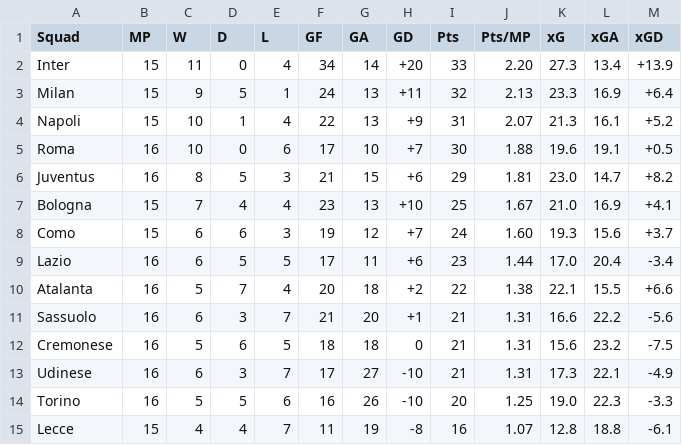
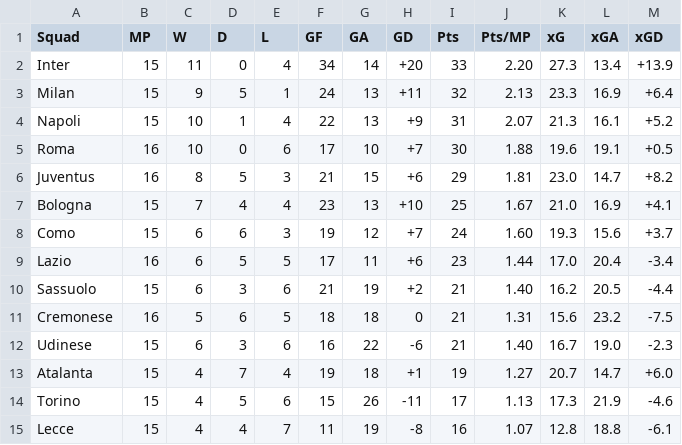
Before and after one commit to cyrus-zheng/sports-betting-analyzer, a CSV file: serieateams.csv, drawn as a sheet; only a part is shown; the diff covers the shown part only.

```diff
--- a/serieateams.csv
+++ b/serieateams.csv
@@ -9,7 +9,7 @@ Como,15,6,6,3,19,12,+7,24,1.60,19.3,15.6,+3.7
 Lazio,16,6,5,5,17,11,+6,23,1.44,17.0,20.4,-3.4
-Atalanta,16,5,7,4,20,18,+2,22,1.38,22.1,15.5,+6.6
-Sassuolo,16,6,3,7,21,20,+1,21,1.31,16.6,22.2,-5.6
+Sassuolo,15,6,3,6,21,19,+2,21,1.40,16.2,20.5,-4.4
 Cremonese,16,5,6,5,18,18,0,21,1.31,15.6,23.2,-7.5
-Udinese,16,6,3,7,17,27,-10,21,1.31,17.3,22.1,-4.9
-Torino,16,5,5,6,16,26,-10,20,1.25,19.0,22.3,-3.3
+Udinese,15,6,3,6,16,22,-6,21,1.40,16.7,19.0,-2.3
+Atalanta,15,4,7,4,19,18,+1,19,1.27,20.7,14.7,+6.0
+Torino,15,4,5,6,15,26,-11,17,1.13,17.3,21.9,-4.6
 Lecce,15,4,4,7,11,19,-8,16,1.07,12.8,18.8,-6.1
```
Also changed, not shown: 36 edited cells elsewhere in this file, bundesligateams.csv, laligateams.csv, 19 other files.
